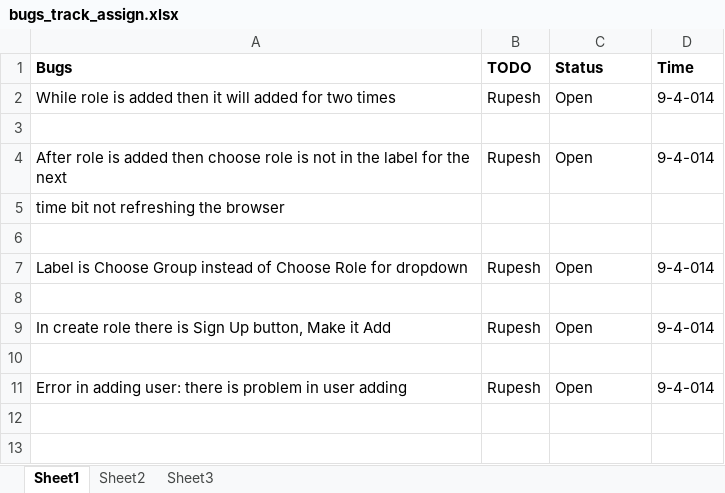
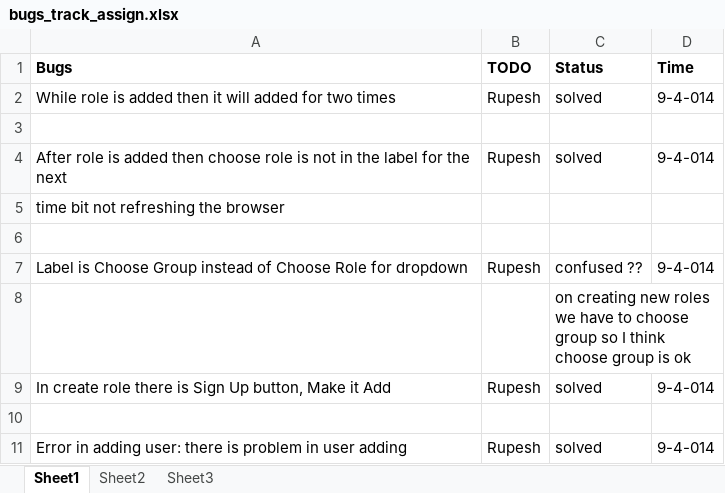
Before and after one commit to prakashluitel88/ci_system_setup, an Excel workbook: bugs_track_assign.xlsx, sheet Sheet1, drawn as a sheet; values as stored, in another font and other column widths than the file's, no borders; removed rows and columns are numbered as before the commit, all else as after; the diff names each change by its address in the sheet, - before the commit and + after, or states it on an @@ line.

Commit message:
the role issues and the design of the problems in xls sheet solved

```diff
--- a/bugs_track_assign.xlsx (sheet Sheet1)
+++ b/bugs_track_assign.xlsx (sheet Sheet1)
-C2 (Status): Open
+C2 (Status): solved
-C4 (Status): Open
+C4 (Status): solved
-C7 (Status): Open
+C7 (Status): confused ??
+row 8:  |  | on creating new roles we have to choose group so I think choose group is ok
+row 9: In create role there is Sign Up button, Make it Add | Rupesh | solved | 9-4-014
-row 9: In create role there is Sign Up button, Make it Add | Rupesh | Open | 9-4-014
-row 10: (empty)
-C11 (Status): Open
+C11 (Status): solved
```
Also changed, not shown: 6 other files.
